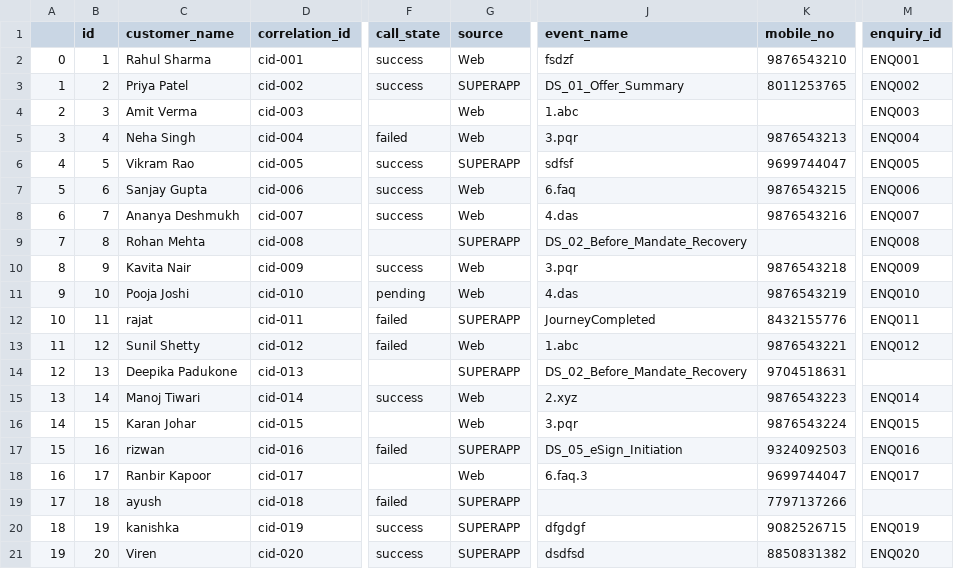
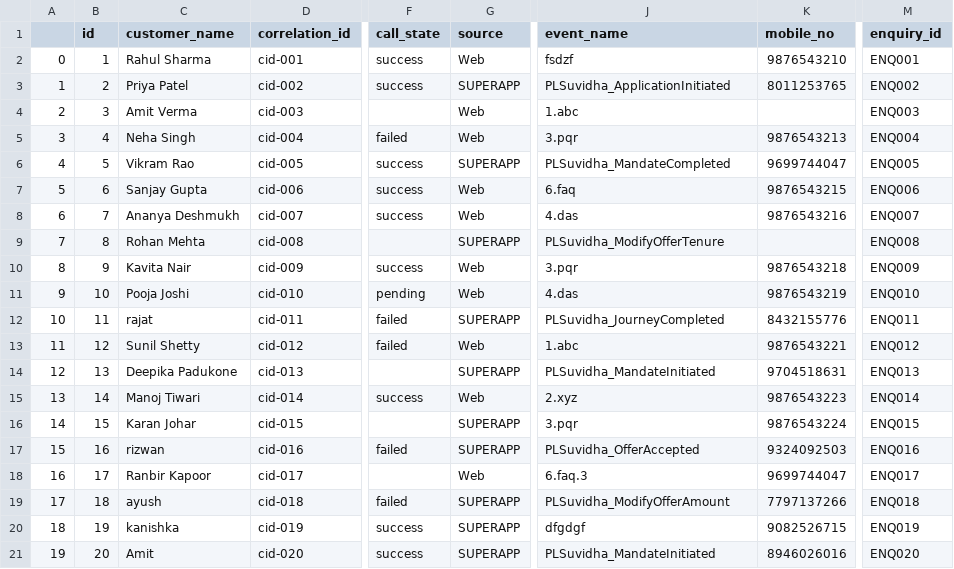
Before and after one commit to Quantumx610/wa_dropoff, a CSV file: dummy_data.csv, drawn as a sheet; only a part is shown, gaps mark what is left out; the diff names each change by its address in the sheet, - before the commit and + after, or states it on an @@ line.

Commit message:
dummy data updated

```diff
--- a/dummy_data.csv
+++ b/dummy_data.csv
-J3 (event_name): DS_01_Offer_Summary
+J3 (event_name): PLSuvidha_ApplicationInitiated
-J6 (event_name): sdfsf
+J6 (event_name): PLSuvidha_MandateCompleted
-J9 (event_name): DS_02_Before_Mandate_Recovery
+J9 (event_name): PLSuvidha_ModifyOfferTenure
-J12 (event_name): JourneyCompleted
+J12 (event_name): PLSuvidha_JourneyCompleted
-J14 (event_name): DS_02_Before_Mandate_Recovery
+J14 (event_name): PLSuvidha_MandateInitiated
-M14 (enquiry_id): (empty)
+M14 (enquiry_id): ENQ013
-G16 (source): Web
+G16 (source): SUPERAPP
-J17 (event_name): DS_05_eSign_Initiation
+J17 (event_name): PLSuvidha_OfferAccepted
-J19 (event_name): (empty)
+J19 (event_name): PLSuvidha_ModifyOfferAmount
-M19 (enquiry_id): (empty)
+M19 (enquiry_id): ENQ018
-C21 (customer_name): Viren
+C21 (customer_name): Amit
-J21 (event_name): dsdfsd
+J21 (event_name): PLSuvidha_MandateInitiated
-K21 (mobile_no): 8850831382
+K21 (mobile_no): 8946026016
```
Also changed, not shown: 1 other file.
